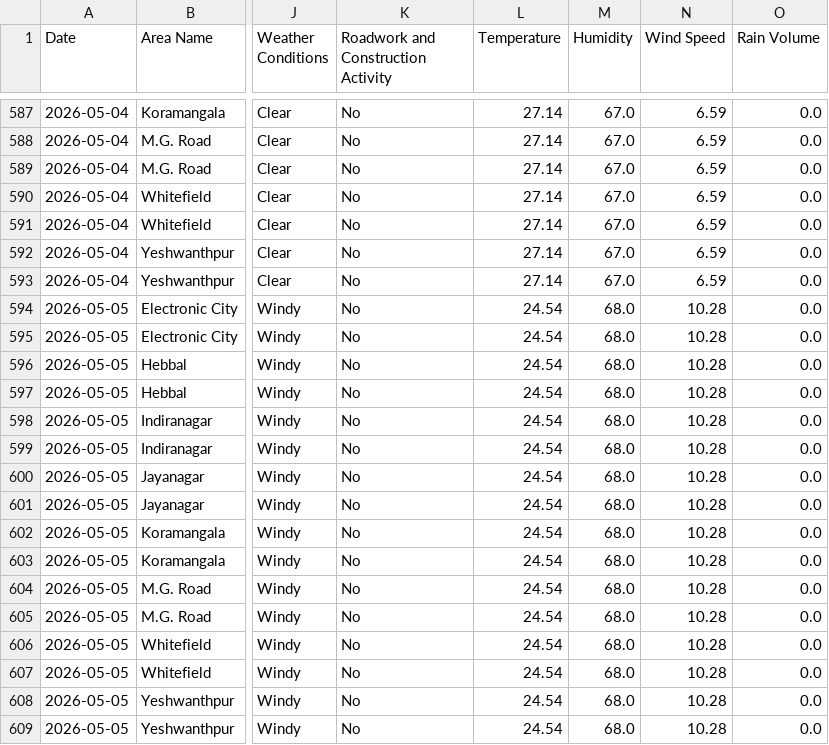
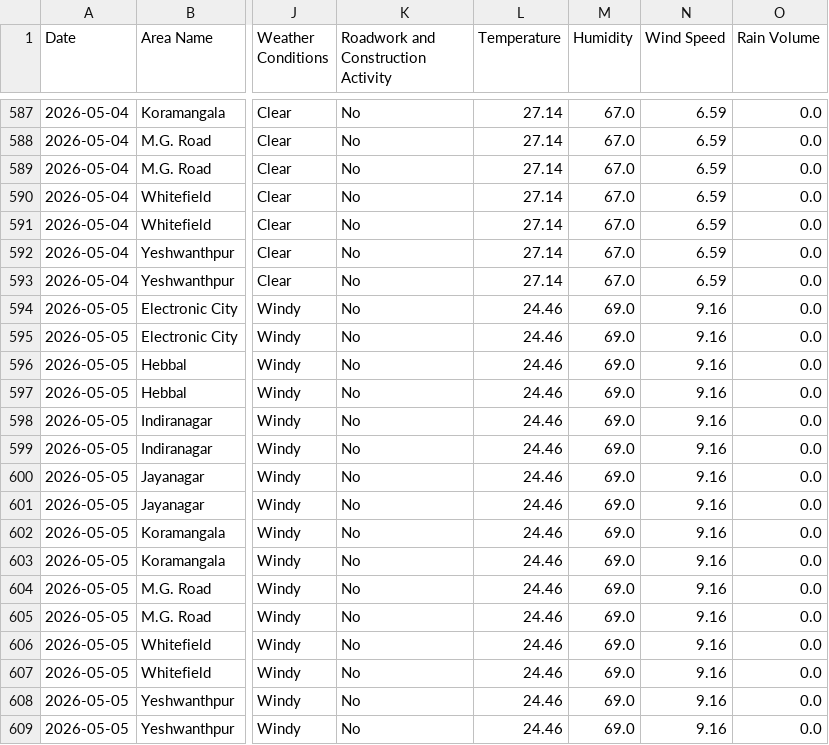
Before and after one commit to Deepa-chinnu/Research_traffic, a CSV file: RAC4_Revised/Realtime_Data_Collection/data/bangalore_realtime_daily.csv, drawn as a sheet; only a part is shown, gaps mark what is left out; the diff names each change by its address in the sheet, - before the commit and + after, or states it on an @@ line.

```diff
--- a/RAC4_Revised/Realtime_Data_Collection/data/bangalore_realtime_daily.csv
+++ b/RAC4_Revised/Realtime_Data_Collection/data/bangalore_realtime_daily.csv
-L594:L609 (Temperature): 24.54
+L594:L609 (Temperature): 24.46
-M594:M609 (Humidity): 68.0
+M594:M609 (Humidity): 69.0
-N594:N609 (Wind Speed): 10.28
+N594:N609 (Wind Speed): 9.16
```
Also changed, not shown: 1 other file.
